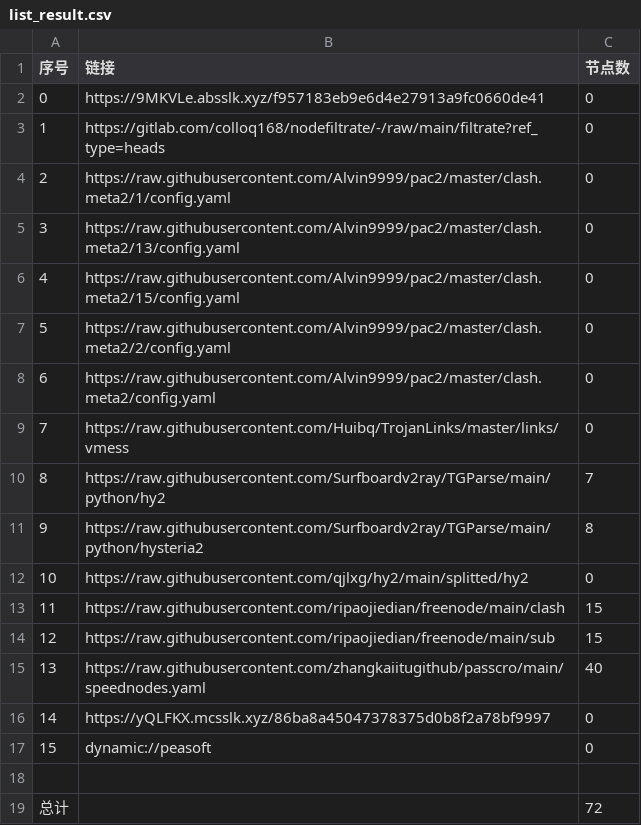
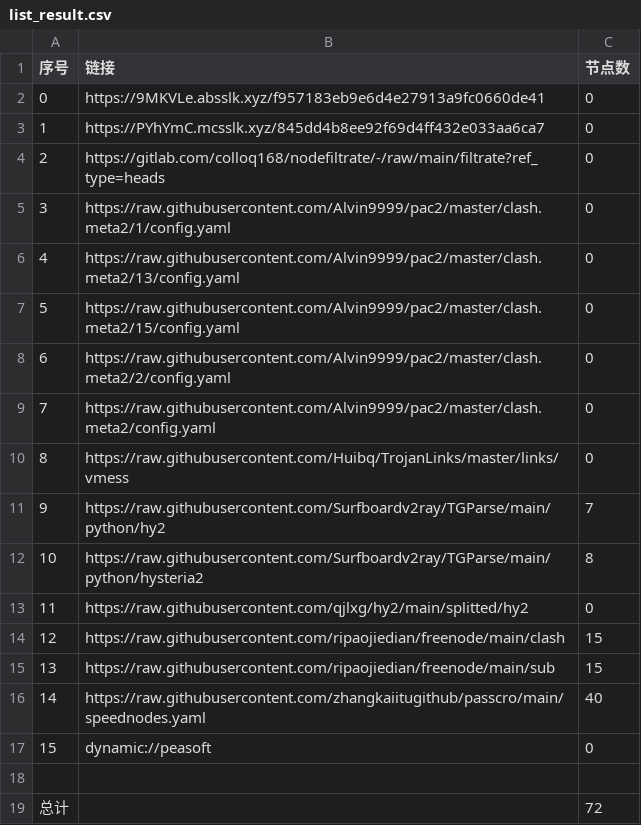
Before and after one commit to leo-qin815/AutoMergePublicNodes, a CSV file: list_result.csv, drawn as a sheet; removed rows and columns are numbered as before the commit, all else as after; the diff names each change by its address in the sheet, - before the commit and + after, or states it on an @@ line.

```diff
--- a/list_result.csv
+++ b/list_result.csv
+row 3: 1 | https://PYhYmC.mcsslk.xyz/845dd4b8ee92f69d4ff432e033aa6ca7 | 0
@@ column A (序号) renumbered between rows 4 and 16 @@
-row 16: 14 | https://yQLFKX.mcsslk.xyz/86ba8a45047378375d0b8f2a78bf9997 | 0
```
Also changed, not shown: 20 other files.
